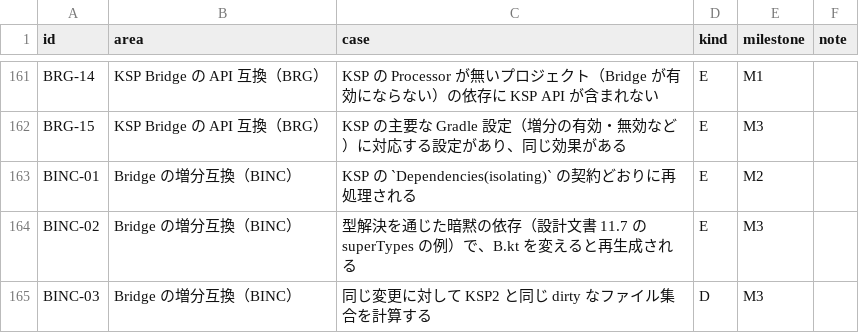
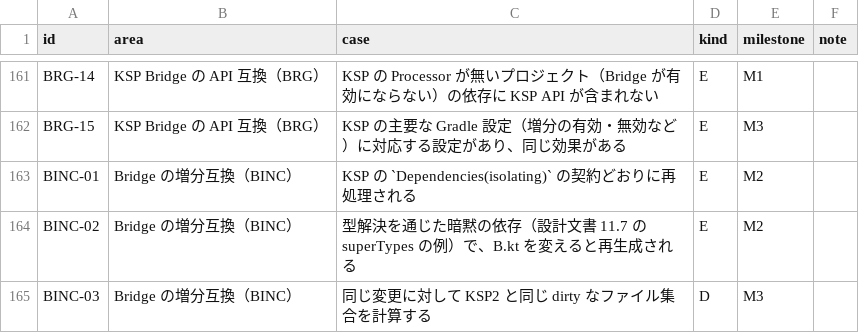
Before and after one commit to TBSten/analysis-code-gen, a CSV file: quality/test-cases.csv, drawn as a sheet; only a part is shown, gaps mark what is left out; the diff covers the shown part only.

```diff
--- a/quality/test-cases.csv
+++ b/quality/test-cases.csv
@@ -163,3 +163,3 @@ BRG-15,KSP Bridge の API 互換（BRG）,KSP の主要な Gradle 設定（増
 BINC-01,Bridge の増分互換（BINC）,KSP の `Dependencies(isolating)` の契約どおりに再処理される,E,M2,
-BINC-02,Bridge の増分互換（BINC）,型解決を通じた暗黙の依存（設計文書 11.7 の superTypes の例）で、B.kt を変えると再生成される,E,M3,
+BINC-02,Bridge の増分互換（BINC）,型解決を通じた暗黙の依存（設計文書 11.7 の superTypes の例）で、B.kt を変えると再生成される,E,M2,
 BINC-03,Bridge の増分互換（BINC）,同じ変更に対して KSP2 と同じ dirty なファイル集合を計算する,D,M3,
```
Also changed, not shown: 31 edited cells elsewhere in this file, quality/case-status.csv, 19 other files.
